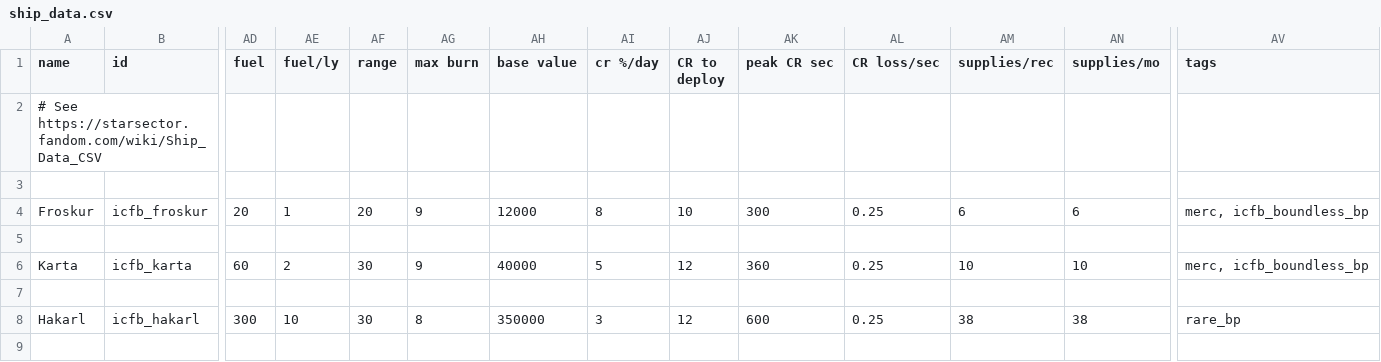
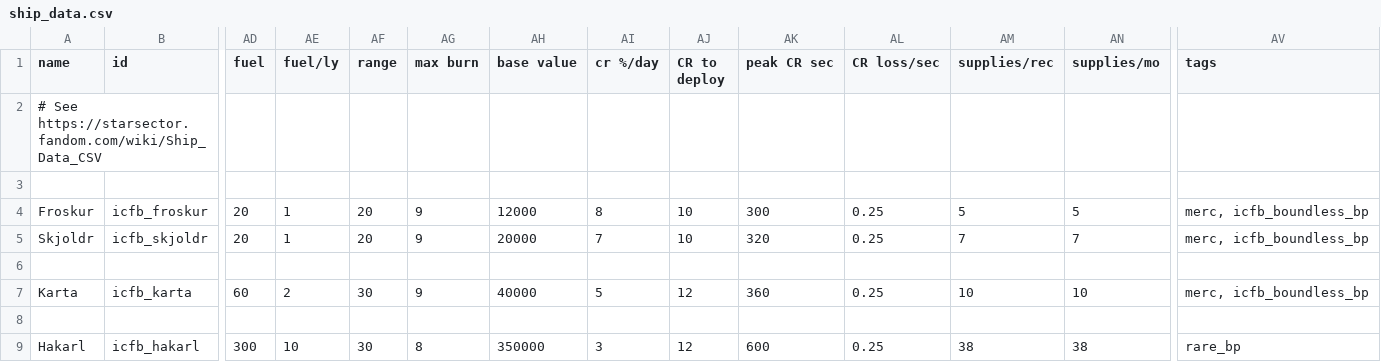
Before and after one commit to JohnShmo/Project_ItCameFromBeyond, a CSV file: data/hulls/ship_data.csv, drawn as a sheet; only a part is shown, gaps mark what is left out; rows hold the shown columns only; the diff names each change by its address in the sheet, - before the commit and + after, or states it on an @@ line.

Commit message:
Skjoldr

```diff
--- a/data/hulls/ship_data.csv
+++ b/data/hulls/ship_data.csv
-AM4 (supplies/rec): 6
+AM4 (supplies/rec): 5
-AN4 (supplies/mo): 6
+AN4 (supplies/mo): 5
+row 5: Skjoldr | icfb_skjoldr | 20 | 1 | 20 | 9 | 20000 | 7 | 10 | 320 | 0.25 | 7 | 7 | merc, icfb_boundless_bp
```
Also changed, not shown: data/campaign/sim_opponents.csv, 9 other files.
